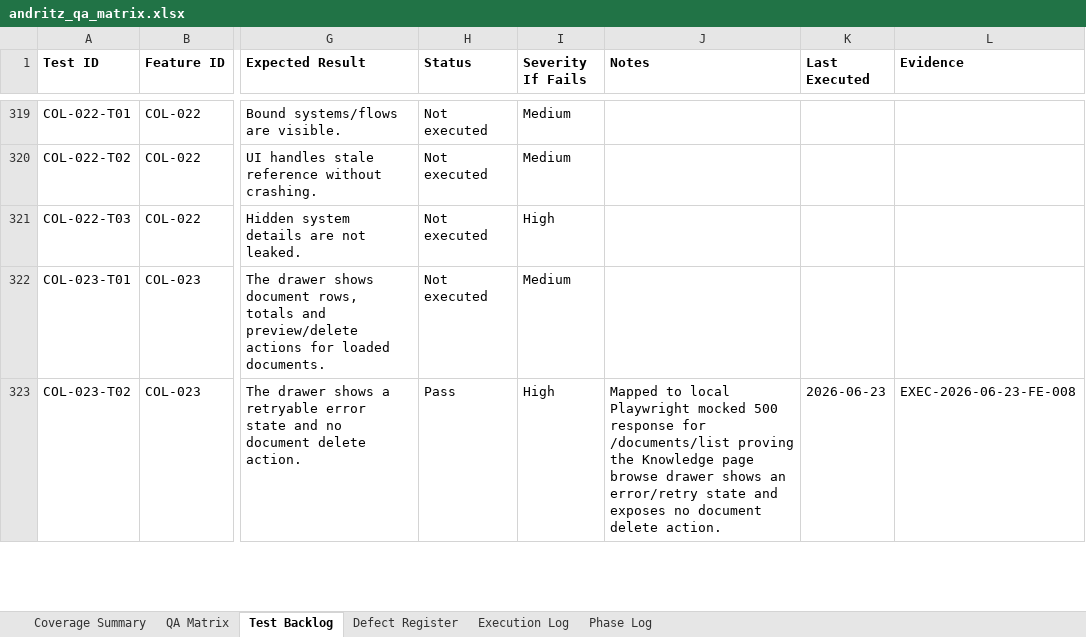
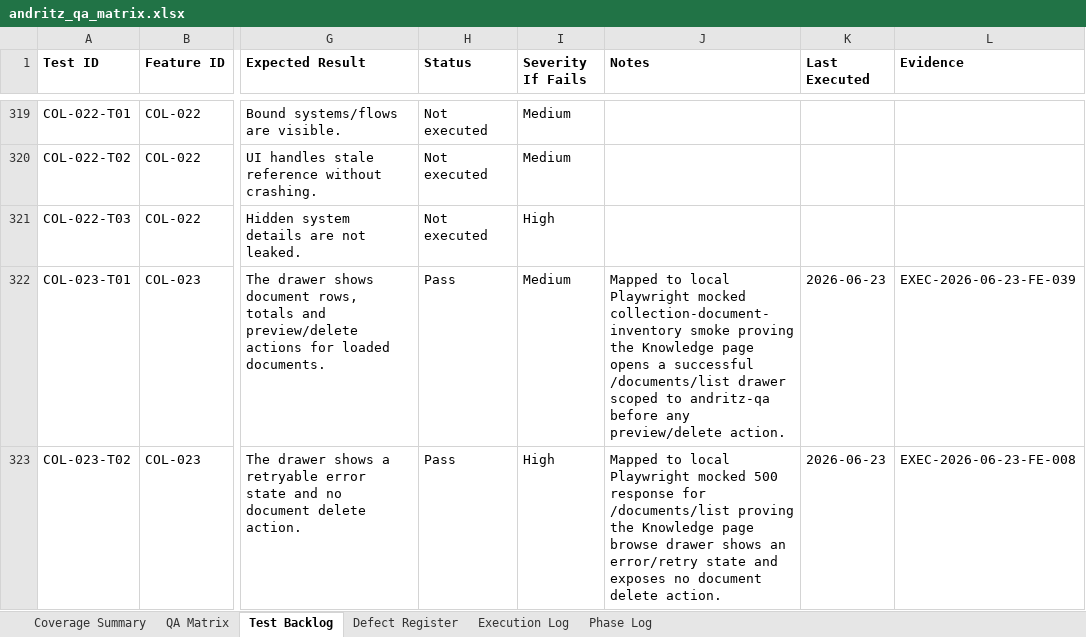
Before and after one commit to tishacian/hyusai, an Excel workbook: outputs/019edc68-andritz-qa/andritz_qa_matrix.xlsx, sheet Test Backlog, drawn as a sheet; only a part is shown, gaps mark what is left out; values as stored, in another font and other column widths than the file's, no borders; the diff covers the shown part only; the diff names each change by its address in the sheet, - before the commit and + after, or states it on an @@ line.

Commit message:
test(andritz): cover collection preview sanitization

```diff
--- a/outputs/019edc68-andritz-qa/andritz_qa_matrix.xlsx (sheet Test Backlog)
+++ b/outputs/019edc68-andritz-qa/andritz_qa_matrix.xlsx (sheet Test Backlog)
-H322 (Status): Not executed
+H322 (Status): Pass
-J322 (Notes): (empty)
+J322 (Notes): Mapped to local Playwright mocked collection-document-inventory smoke proving the Knowledge page opens a successful /documents/list drawer scoped to andritz-qa before any preview/delete action.
-K322 (Last Executed): (empty)
+K322 (Last Executed): 2026-06-23
-L322 (Evidence): (empty)
+L322 (Evidence): EXEC-2026-06-23-FE-039
```
Also changed, not shown: 12 edited cells elsewhere in this sheet, sheet Execution Log, sheet Phase Log, sheet Coverage Summary, sheet QA Matrix, 7 other files.
